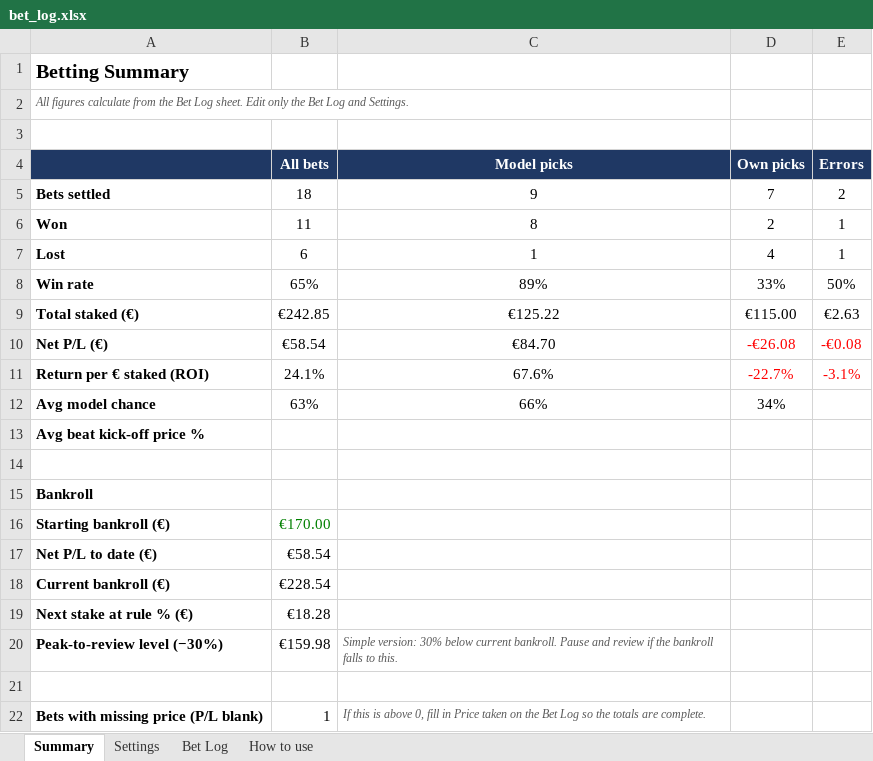
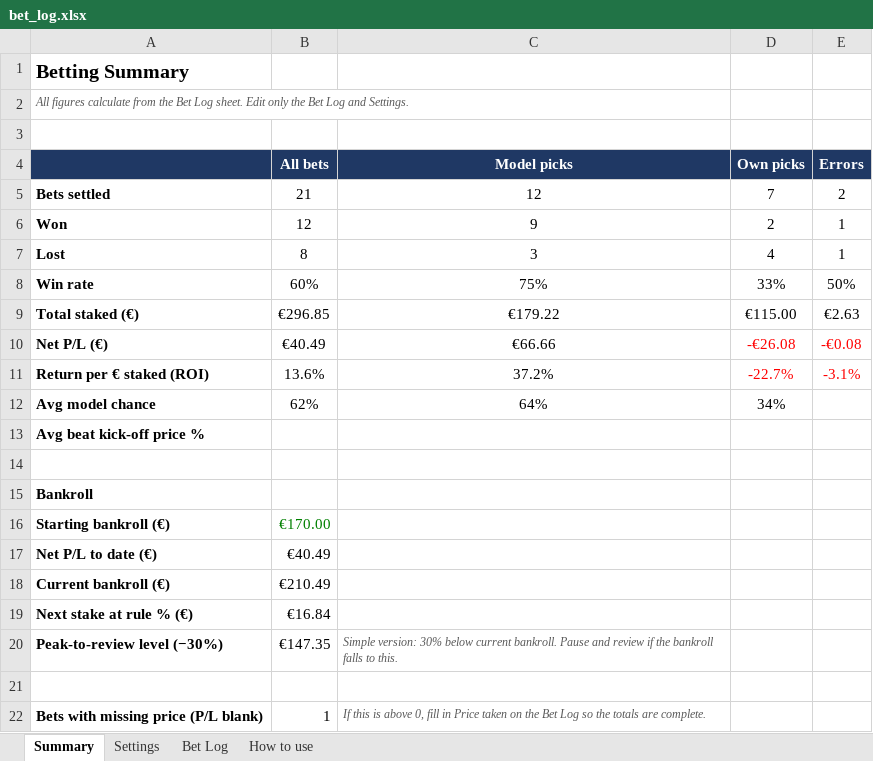
Before and after one commit to diarmuid2612-debug/etoro2, an Excel workbook: betting/bet_log.xlsx, sheet Summary, drawn as a sheet; values as stored, in another font and other column widths than the file's, no borders; the diff names each change by its address in the sheet, - before the commit and + after, or states it on an @@ line.

```diff
--- a/betting/bet_log.xlsx (sheet Summary)
+++ b/betting/bet_log.xlsx (sheet Summary)
-B5 (All bets): 18
+B5 (All bets): 21
-C5 (Model picks): 9
+C5 (Model picks): 12
-B6 (All bets): 11
+B6 (All bets): 12
-C6 (Model picks): 8
+C6 (Model picks): 9
-B7 (All bets): 6
+B7 (All bets): 8
-C7 (Model picks): 1
+C7 (Model picks): 3
-B8 (All bets): 65%
+B8 (All bets): 60%
-C8 (Model picks): 89%
+C8 (Model picks): 75%
-B9 (All bets): €242.85
+B9 (All bets): €296.85
-C9 (Model picks): €125.22
+C9 (Model picks): €179.22
-B10 (All bets): €58.54
+B10 (All bets): €40.49
-C10 (Model picks): €84.70
+C10 (Model picks): €66.66
-B11 (All bets): 24.1%
+B11 (All bets): 13.6%
-C11 (Model picks): 67.6%
+C11 (Model picks): 37.2%
-B12 (All bets): 63%
+B12 (All bets): 62%
-C12 (Model picks): 66%
+C12 (Model picks): 64%
-B17 (All bets): €58.54
+B17 (All bets): €40.49
-B18 (All bets): €228.54
+B18 (All bets): €210.49
-B19 (All bets): €18.28
+B19 (All bets): €16.84
-B20 (All bets): €159.98
+B20 (All bets): €147.35
```
Also changed, not shown: sheet Bet Log.
